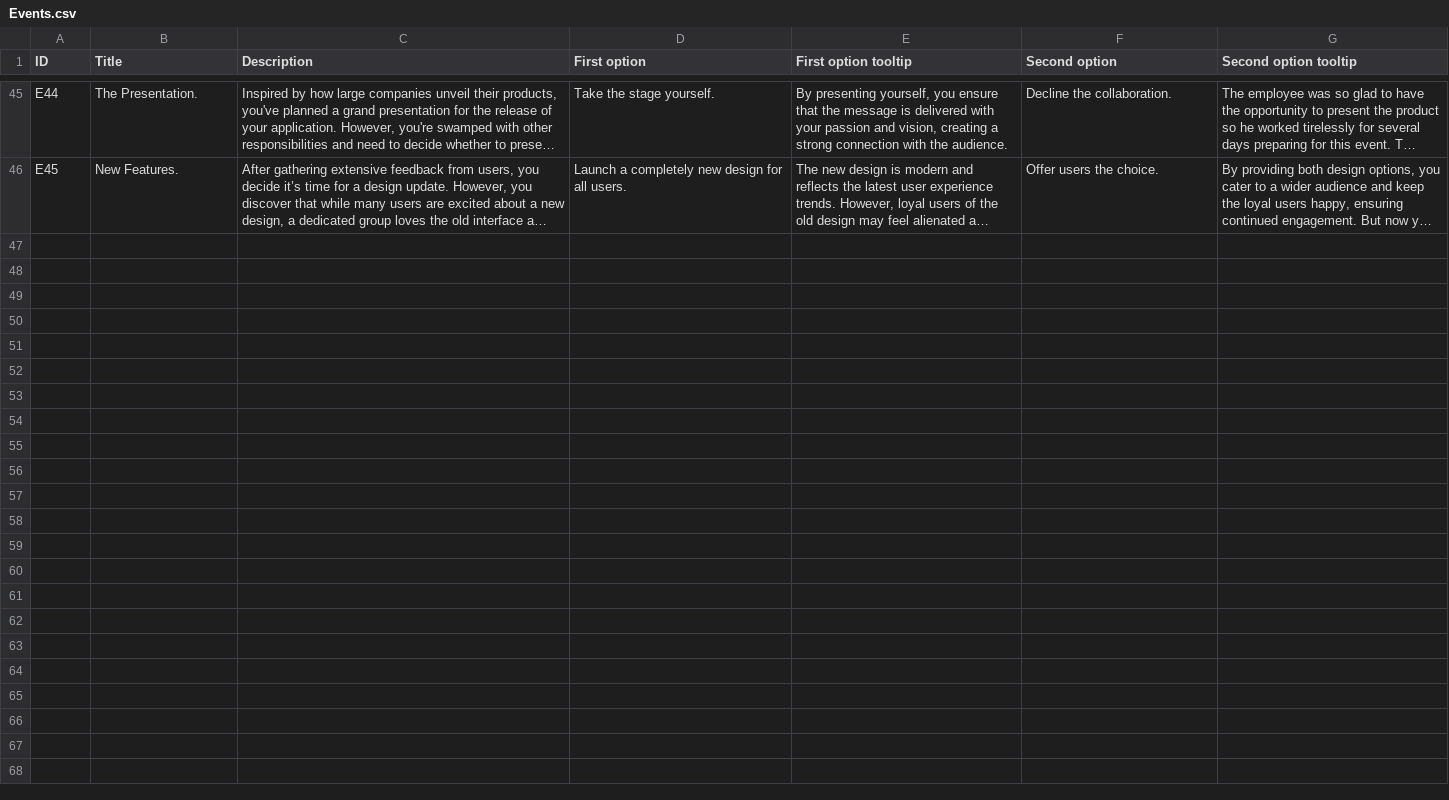
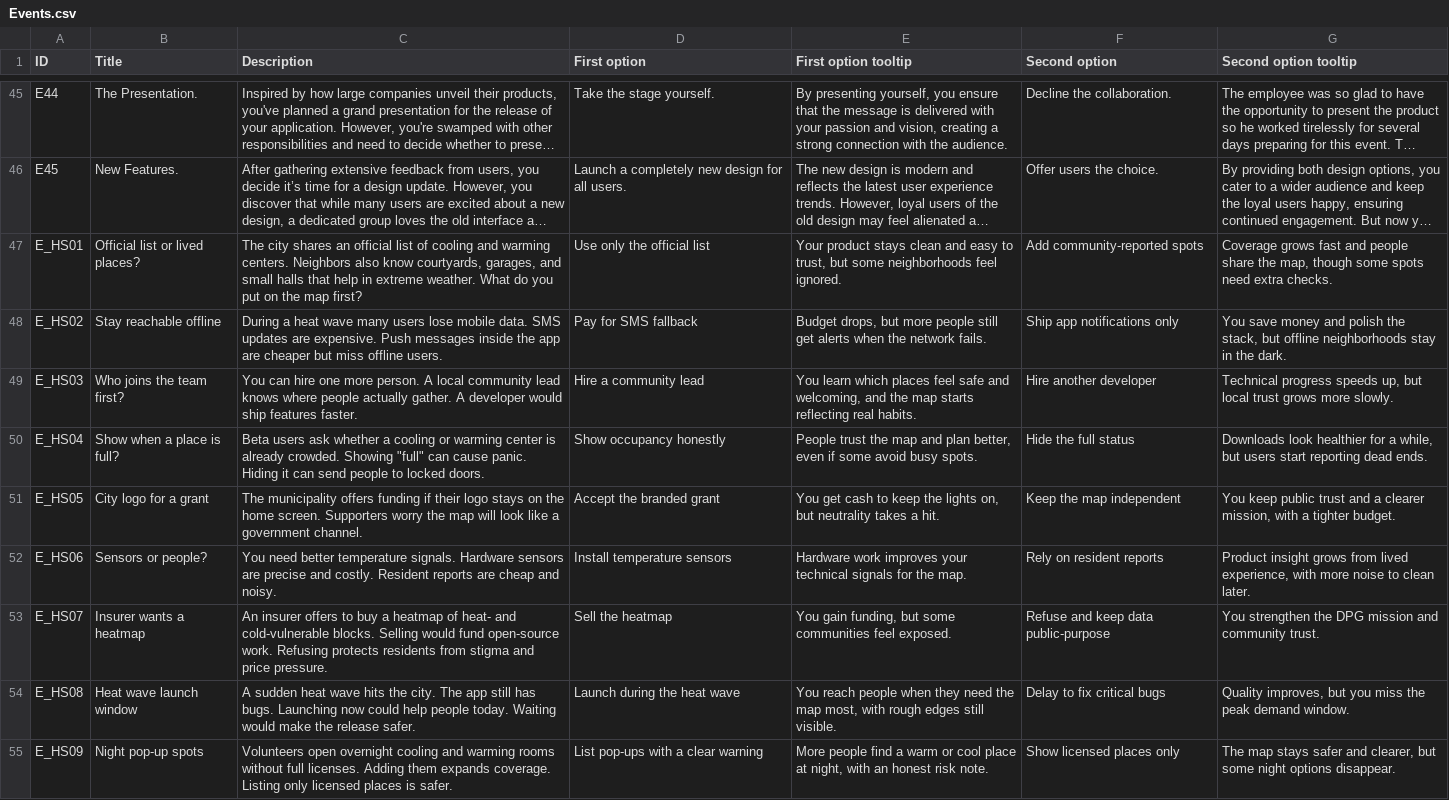
Before and after one commit to Kazakh-British-Technical-University/dpgsim, a CSV file: dpg_sim_export/Data/en/Events.csv, drawn as a sheet; only a part is shown, gaps mark what is left out; long unchanged cells end in …; the diff names each change by its address in the sheet, - before the commit and + after, or states it on an @@ line.

Commit message:
Add new event scenarios to Events.csv

```diff
--- a/dpg_sim_export/Data/en/Events.csv
+++ b/dpg_sim_export/Data/en/Events.csv
+row 47: E_HS01 | Official list or lived places? | The city shares an official list of cooling and warming centers. Neighbors also know courtyards, garages, and small halls that help in extreme weather. What do you put on the map first? | Use only the official list | Your product stays clean and easy to trust, but some neighborhoods feel ignored. | Add community-reported spots | Coverage grows fast and people share the map, though some spots need extra checks.
+row 48: E_HS02 | Stay reachable offline | During a heat wave many users lose mobile data. SMS updates are expensive. Push messages inside the app are cheaper but miss offline users. | Pay for SMS fallback | Budget drops, but more people still get alerts when the network fails. | Ship app notifications only | You save money and polish the stack, but offline neighborhoods stay in the dark.
+row 49: E_HS03 | Who joins the team first? | You can hire one more person. A local community lead knows where people actually gather. A developer would ship features faster. | Hire a community lead | You learn which places feel safe and welcoming, and the map starts reflecting real habits. | Hire another developer | Technical progress speeds up, but local trust grows more slowly.
+row 50: E_HS04 | Show when a place is full? | Beta users ask whether a cooling or warming center is already crowded. Showing "full" can cause panic. Hiding it can send people to locked doors. | Show occupancy honestly | People trust the map and plan better, even if some avoid busy spots. | Hide the full status | Downloads look healthier for a while, but users start reporting dead ends.
+row 51: E_HS05 | City logo for a grant | The municipality offers funding if their logo stays on the home screen. Supporters worry the map will look like a government channel. | Accept the branded grant | You get cash to keep the lights on, but neutrality takes a hit. | Keep the map independent | You keep public trust and a clearer mission, with a tighter budget.
+row 52: E_HS06 | Sensors or people? | You need better temperature signals. Hardware sensors are precise and costly. Resident reports are cheap and noisy. | Install temperature sensors | Hardware work improves your technical signals for the map. | Rely on resident reports | Product insight grows from lived experience, with more noise to clean later.
+row 53: E_HS07 | Insurer wants a heatmap | An insurer offers to buy a heatmap of heat- and cold-vulnerable blocks. Selling would fund open-source work. Refusing protects residents from stigma and price pressure. | Sell the heatmap | You gain funding, but some communities feel exposed. | Refuse and keep data public-purpose | You strengthen the DPG mission and community trust.
+row 54: E_HS08 | Heat wave launch window | A sudden heat wave hits the city. The app still has bugs. Launching now could help people today. Waiting would make the release safer. | Launch during the heat wave | You reach people when they need the map most, with rough edges still visible. | Delay to fix critical bugs | Quality improves, but you miss the peak demand window.
+row 55: E_HS09 | Night pop-up spots | Volunteers open overnight cooling and warming rooms without full licenses. Adding them expands coverage. Listing only licensed places is safer. | List pop-ups with a clear warning | More people find a warm or cool place at night, with an honest risk note. | Show licensed places only | The map stays safer and clearer, but some night options disappear.
```
